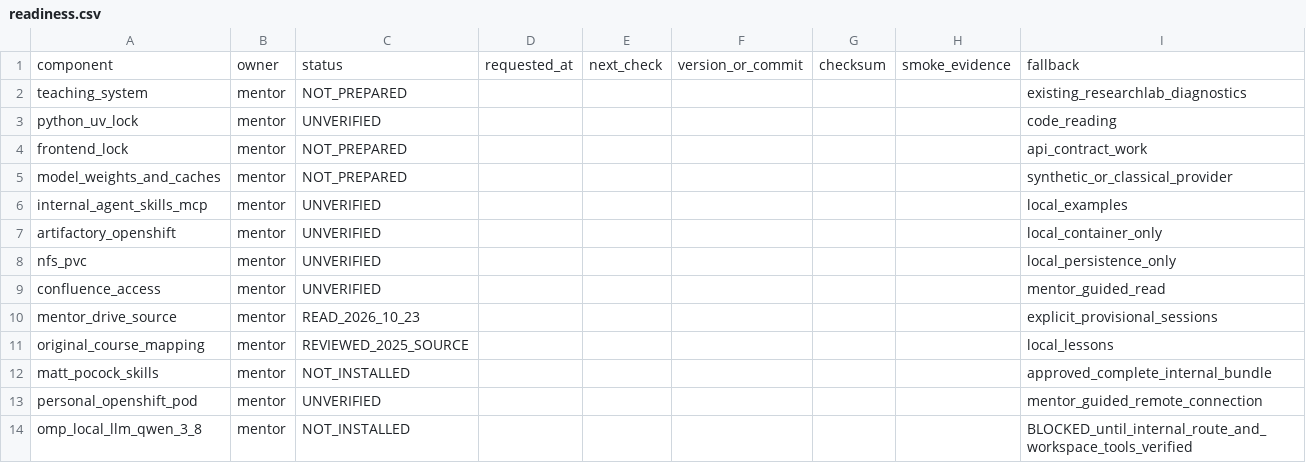
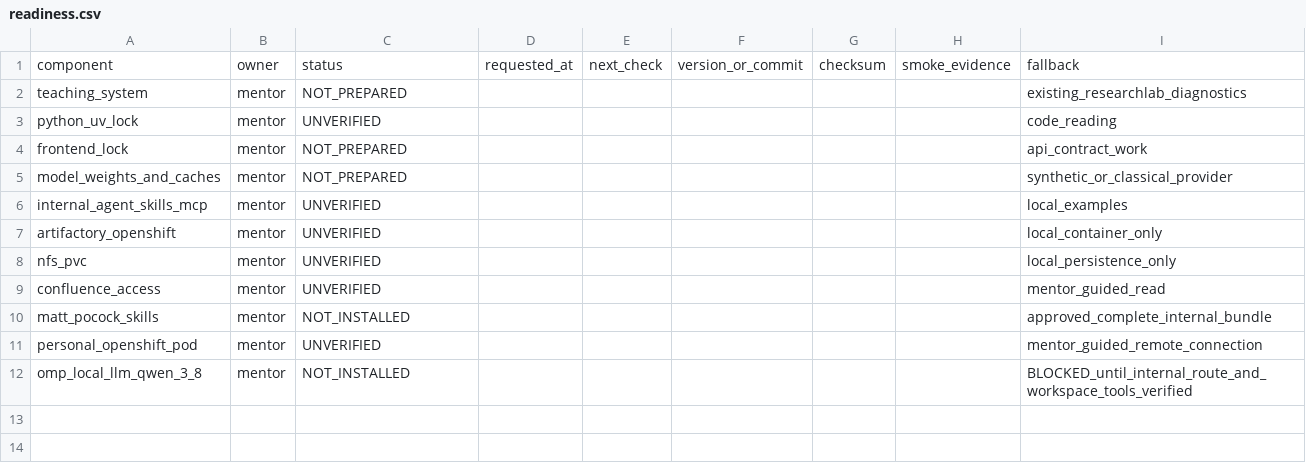
Before and after one commit to ronraisch/agentic-cv-training, a CSV file: templates/readiness.csv, drawn as a sheet.

Commit message:
Add frozen research components and dataset acquisition workflows

```diff
--- a/templates/readiness.csv
+++ b/templates/readiness.csv
@@ -9,4 +9,2 @@ nfs_pvc,mentor,UNVERIFIED,,,,,,local_persistence_only
 confluence_access,mentor,UNVERIFIED,,,,,,mentor_guided_read
-mentor_drive_source,mentor,READ_2026_10_23,,,,,,explicit_provisional_sessions
-original_course_mapping,mentor,REVIEWED_2025_SOURCE,,,,,,local_lessons
 matt_pocock_skills,mentor,NOT_INSTALLED,,,,,,approved_complete_internal_bundle
```
Also changed, not shown: 36 other files.
